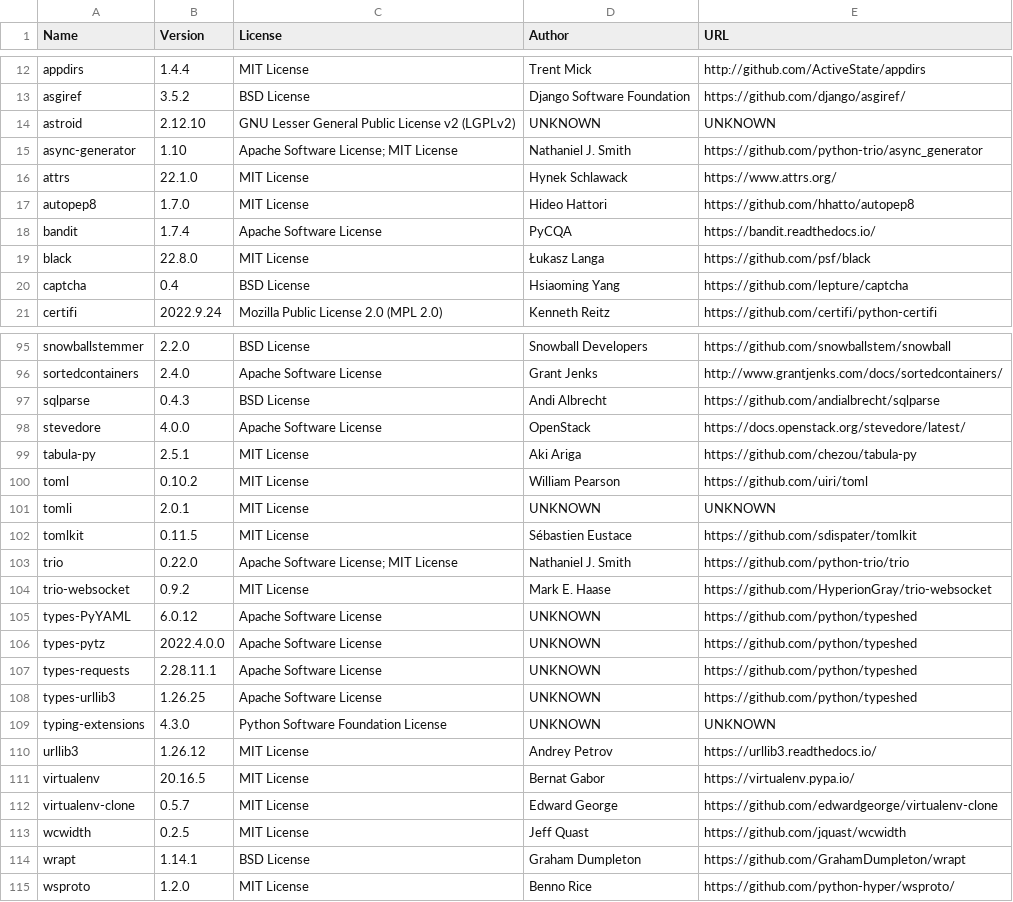
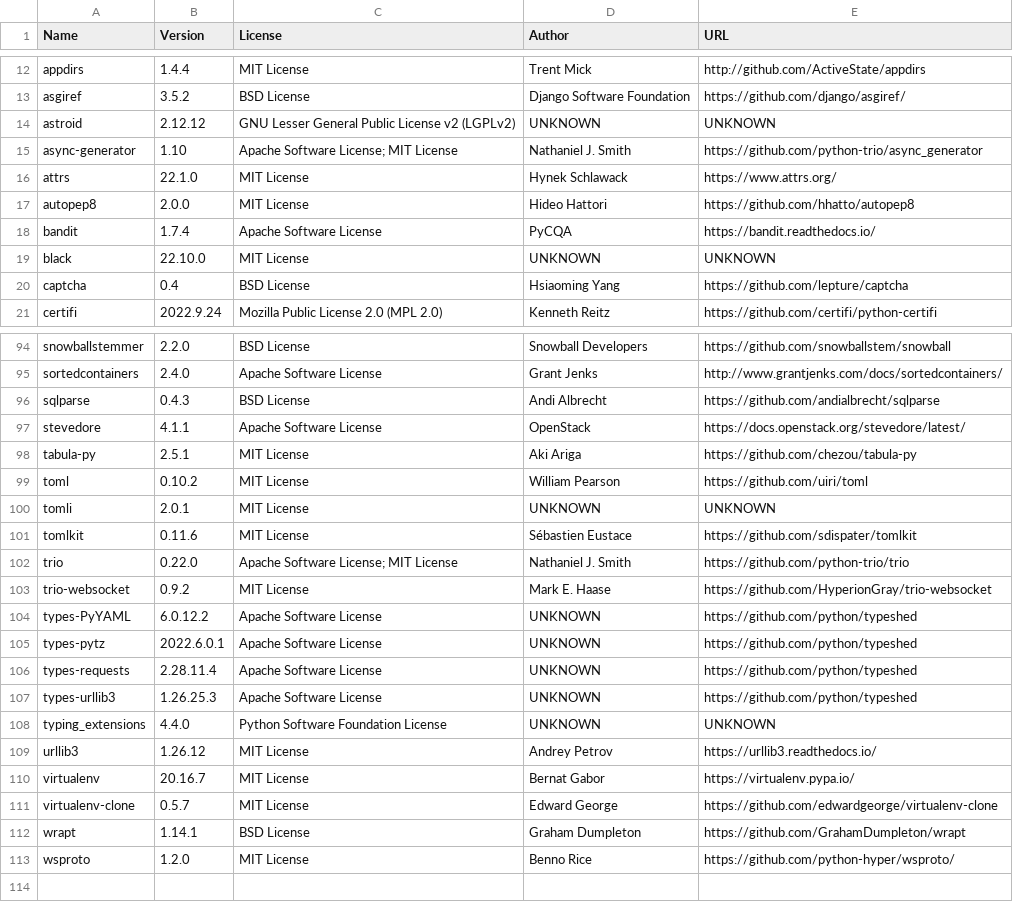
Before and after one commit to djbrown/hbscorez, a CSV file: ATTRIBUTIONS.csv, drawn as a sheet; only a part is shown, gaps mark what is left out; the diff covers the shown part only.

```diff
--- a/ATTRIBUTIONS.csv
+++ b/ATTRIBUTIONS.csv
@@ -13,8 +13,8 @@
 "asgiref","3.5.2","BSD License","Django Software Foundation","https://github.com/django/asgiref/"
-"astroid","2.12.10","GNU Lesser General Public License v2 (LGPLv2)","UNKNOWN","UNKNOWN"
+"astroid","2.12.12","GNU Lesser General Public License v2 (LGPLv2)","UNKNOWN","UNKNOWN"
 "async-generator","1.10","Apache Software License; MIT License","Nathaniel J. Smith","https://github.com/python-trio/async_generator"
 "attrs","22.1.0","MIT License","Hynek Schlawack","https://www.attrs.org/"
-"autopep8","1.7.0","MIT License","Hideo Hattori","https://github.com/hhatto/autopep8"
+"autopep8","2.0.0","MIT License","Hideo Hattori","https://github.com/hhatto/autopep8"
 "bandit","1.7.4","Apache Software License","PyCQA","https://bandit.readthedocs.io/"
-"black","22.8.0","MIT License","Łukasz Langa","https://github.com/psf/black"
+"black","22.10.0","MIT License","UNKNOWN","UNKNOWN"
 "captcha","0.4","BSD License","Hsiaoming Yang","https://github.com/lepture/captcha"
@@ -97,3 +96,3 @@
 "sqlparse","0.4.3","BSD License","Andi Albrecht","https://github.com/andialbrecht/sqlparse"
-"stevedore","4.0.0","Apache Software License","OpenStack","https://docs.openstack.org/stevedore/latest/"
+"stevedore","4.1.1","Apache Software License","OpenStack","https://docs.openstack.org/stevedore/latest/"
 "tabula-py","2.5.1","MIT License","Aki Ariga","https://github.com/chezou/tabula-py"
@@ -101,14 +100,13 @@
 "tomli","2.0.1","MIT License","UNKNOWN","UNKNOWN"
-"tomlkit","0.11.5","MIT License","Sébastien Eustace","https://github.com/sdispater/tomlkit"
+"tomlkit","0.11.6","MIT License","Sébastien Eustace","https://github.com/sdispater/tomlkit"
 "trio","0.22.0","Apache Software License; MIT License","Nathaniel J. Smith","https://github.com/python-trio/trio"
 "trio-websocket","0.9.2","MIT License","Mark E. Haase","https://github.com/HyperionGray/trio-websocket"
-"types-PyYAML","6.0.12","Apache Software License","UNKNOWN","https://github.com/python/typeshed"
-"types-pytz","2022.4.0.0","Apache Software License","UNKNOWN","https://github.com/python/typeshed"
-"types-requests","2.28.11.1","Apache Software License","UNKNOWN","https://github.com/python/typeshed"
-"types-urllib3","1.26.25","Apache Software License","UNKNOWN","https://github.com/python/typeshed"
-"typing-extensions","4.3.0","Python Software Foundation License","UNKNOWN","UNKNOWN"
+"types-PyYAML","6.0.12.2","Apache Software License","UNKNOWN","https://github.com/python/typeshed"
+"types-pytz","2022.6.0.1","Apache Software License","UNKNOWN","https://github.com/python/typeshed"
+"types-requests","2.28.11.4","Apache Software License","UNKNOWN","https://github.com/python/typeshed"
+"types-urllib3","1.26.25.3","Apache Software License","UNKNOWN","https://github.com/python/typeshed"
+"typing_extensions","4.4.0","Python Software Foundation License","UNKNOWN","UNKNOWN"
 "urllib3","1.26.12","MIT License","Andrey Petrov","https://urllib3.readthedocs.io/"
-"virtualenv","20.16.5","MIT License","Bernat Gabor","https://virtualenv.pypa.io/"
+"virtualenv","20.16.7","MIT License","Bernat Gabor","https://virtualenv.pypa.io/"
 "virtualenv-clone","0.5.7","MIT License","Edward George","https://github.com/edwardgeorge/virtualenv-clone"
-"wcwidth","0.2.5","MIT License","Jeff Quast","https://github.com/jquast/wcwidth"
 "wrapt","1.14.1","BSD License","Graham Dumpleton","https://github.com/GrahamDumpleton/wrapt"
```
Also changed, not shown: 1 removed row and 28 edited cells elsewhere in this file, 1 other file.
